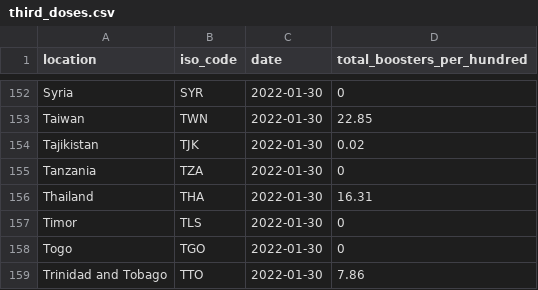
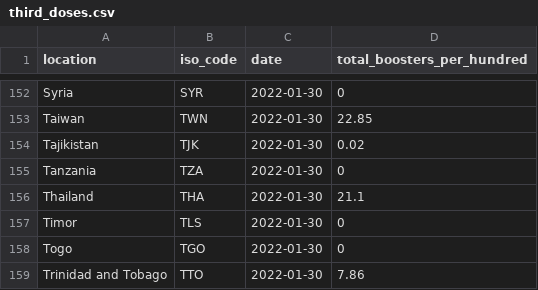
Before and after one commit to pixgarden/scrape-automation, a CSV file: third_doses.csv, drawn as a sheet; only a part is shown, gaps mark what is left out.

```diff
--- a/third_doses.csv
+++ b/third_doses.csv
@@ -155,3 +155,3 @@ Tajikistan,TJK,2022-01-30,0.02
 Tanzania,TZA,2022-01-30,0
-Thailand,THA,2022-01-30,16.31
+Thailand,THA,2022-01-30,21.1
 Timor,TLS,2022-01-30,0
```
Also changed, not shown: policy_vaxx.csv, 1 other file.
